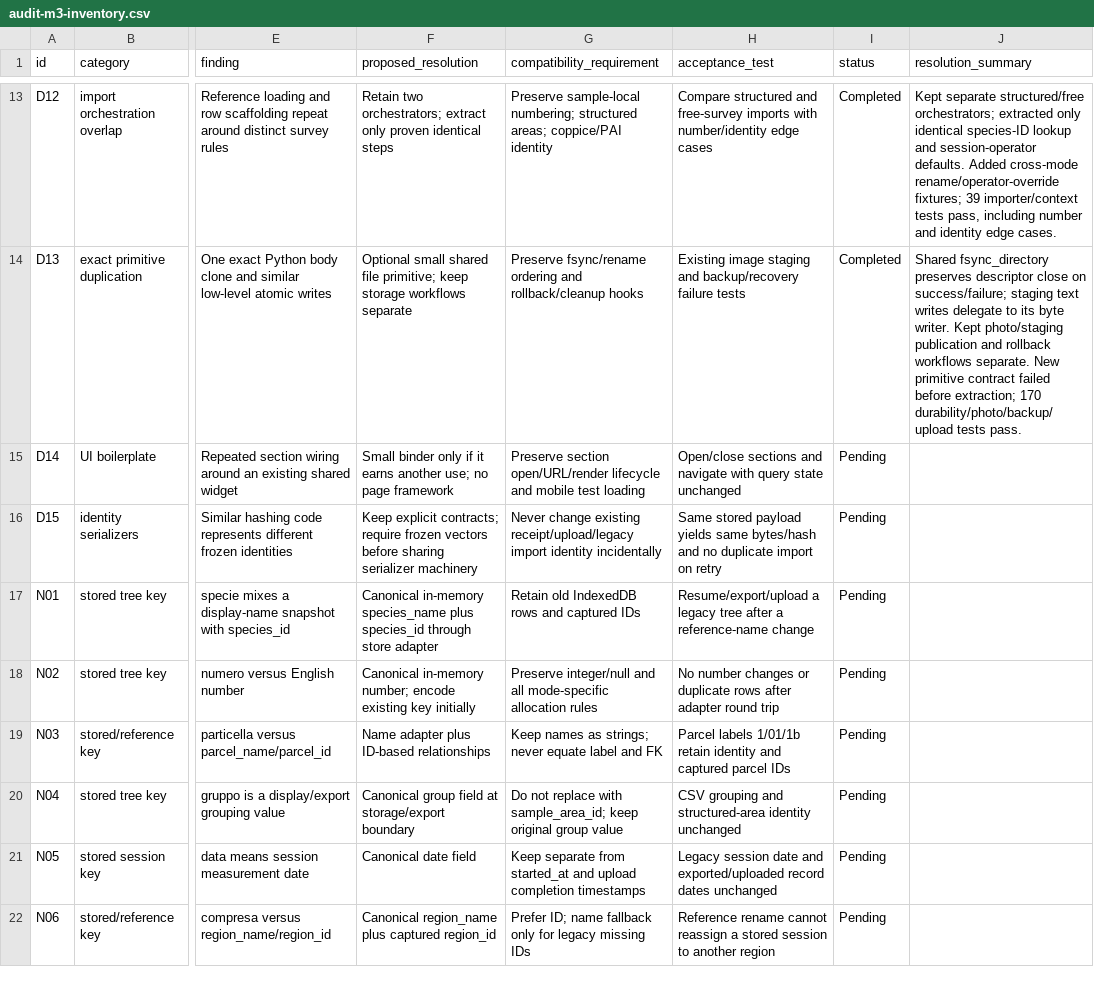
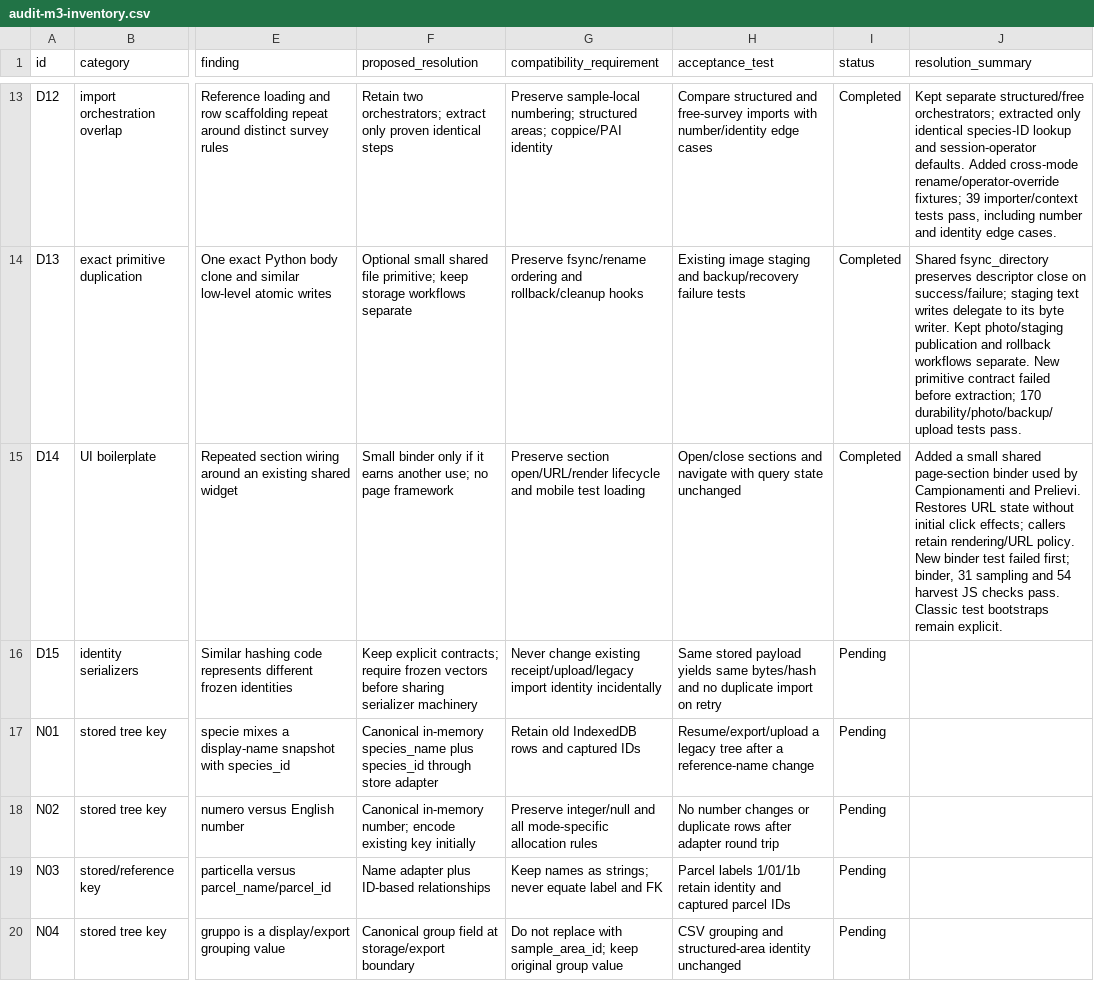
Before and after one commit to maxpoletto/laforesta, a CSV file: abies/docs/audit-m3-inventory.csv, drawn as a sheet; only a part is shown, gaps mark what is left out; the shorter side is filled out with more unchanged rows; the diff names each change by its address in the sheet, - before the commit and + after, or states it on an @@ line.

Commit message:
Share collapsible page-section binding for sampling and harvest pages
Restore URL-selected open sections through one small DOM binder while keeping
rendering and navigation policy in each page. Test initial restoration,
missing elements and one callback per user toggle.

(Item M3 D14 in code-review-2026-10-14.)

```diff
--- a/abies/docs/audit-m3-inventory.csv
+++ b/abies/docs/audit-m3-inventory.csv
-I15 (status): Pending
+I15 (status): Completed
-J15 (resolution_summary): (empty)
+J15 (resolution_summary): Added a small shared page-section binder used by Campionamenti and Prelievi. Restores URL state without initial click effects; callers retain rendering/URL policy. New binder test failed first; binder, 31 sampling and 54 harvest JS checks pass. Classic test bootstraps remain explicit.
```
Also changed, not shown: 7 other files.
